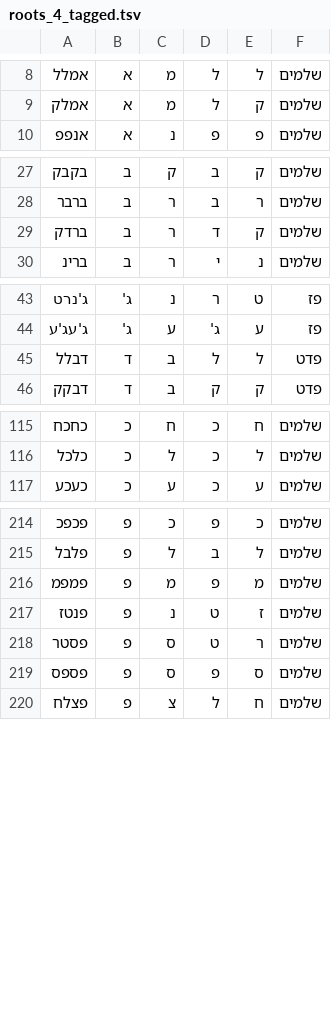
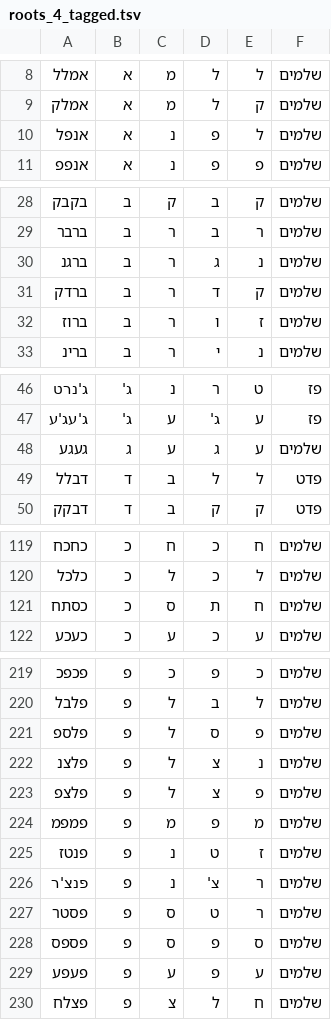
Before and after one commit to elazarg/root_verb_tables, a TSV file: roots_4_tagged.tsv, drawn as a sheet; only a part is shown, gaps mark what is left out; the diff covers the shown part only.

Commit message:
add tagged

```diff
--- a/roots_4_tagged.tsv
+++ b/roots_4_tagged.tsv
@@ -9,2 +9,3 @@
 אמלק	א	מ	ל	ק	שלמים
+אנפל	א	נ	פ	ל	שלמים
 אנפפ	א	נ	פ	פ	שלמים
@@ -28,3 +29,5 @@
 ברבר	ב	ר	ב	ר	שלמים
+ברגנ	ב	ר	ג	נ	שלמים
 ברדק	ב	ר	ד	ק	שלמים
+ברוז	ב	ר	ו	ז	שלמים
 ברינ	ב	ר	י	נ	שלמים
@@ -44,2 +47,3 @@
 ג'עג'ע	ג'	ע	ג'	ע	פז
+געגע	ג	ע	ג	ע	שלמים
 דבלל	ד	ב	ל	ל	פדט
@@ -116,2 +120,3 @@
 כלכל	כ	ל	כ	ל	שלמים
+כסתח	כ	ס	ת	ח	שלמים
 כעכע	כ	ע	כ	ע	שלמים
@@ -215,6 +220,11 @@
 פלבל	פ	ל	ב	ל	שלמים
+פלספ	פ	ל	ס	פ	שלמים
+פלצנ	פ	ל	צ	נ	שלמים
+פלצפ	פ	ל	צ	פ	שלמים
 פמפמ	פ	מ	פ	מ	שלמים
 פנטז	פ	נ	ט	ז	שלמים
+פנצ'ר	פ	נ	צ'	ר	שלמים
 פסטר	פ	ס	ט	ר	שלמים
 פספס	פ	ס	פ	ס	שלמים
+פעפע	פ	ע	פ	ע	שלמים
 פצלח	פ	צ	ל	ח	שלמים
```
Also changed, not shown: 1 added row elsewhere in this file.
